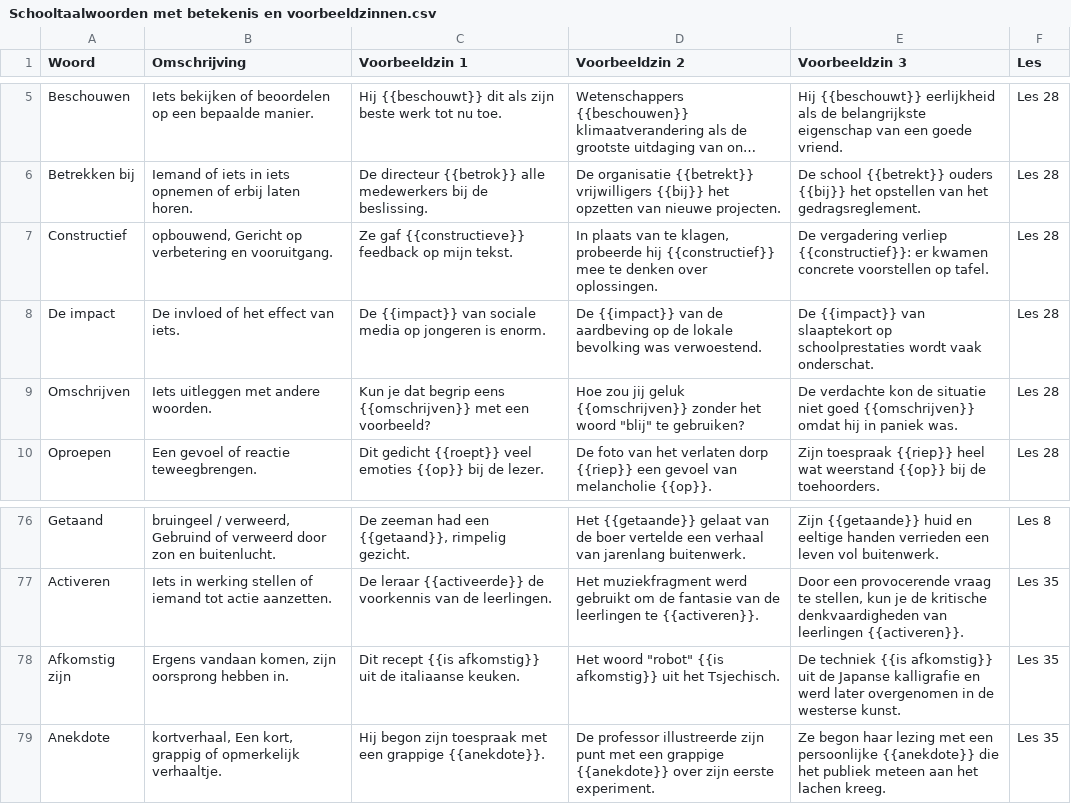
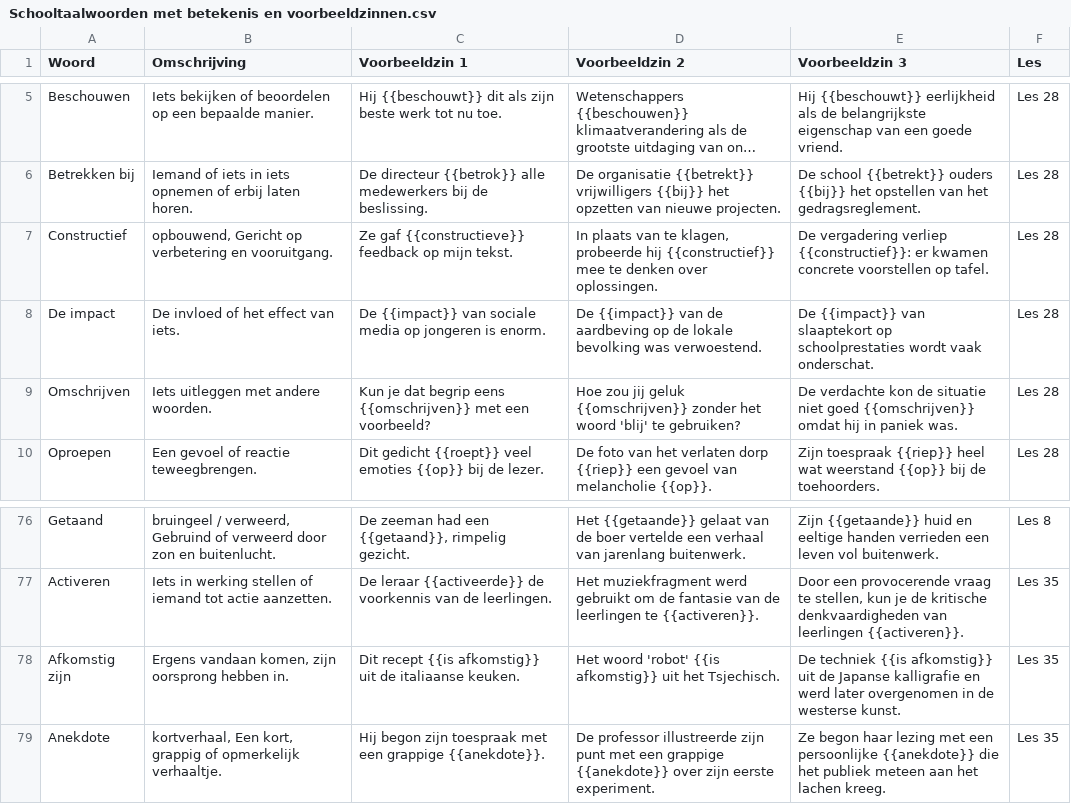
Before and after one commit to SirK-VH/Schooltaalwoordenquiz, a CSV file: Schooltaalwoorden met betekenis en voorbeeldzinnen.csv, drawn as a sheet; only a part is shown, gaps mark what is left out; long unchanged cells end in ….

Commit message:
Add files via upload

```diff
--- a/Schooltaalwoorden met betekenis en voorbeeldzinnen.csv
+++ b/Schooltaalwoorden met betekenis en voorbeeldzinnen.csv
@@ -8,3 +8,3 @@ Constructief ;opbouwend, Gericht op verbetering en vooruitgang.;Ze gaf {{constru
 De impact;De invloed of het effect van iets.;De {{impact}} van sociale media op jongeren is enorm.; De {{impact}} van de aardbeving op de lokale bevolking was verwoestend.; De {{impact}} van slaaptekort op schoolprestaties wordt vaak onderschat.;Les 28
-Omschrijven;Iets uitleggen met andere woorden.;Kun je dat begrip eens {{omschrijven}} met een voorbeeld?;" Hoe zou jij geluk {{omschrijven}} zonder het woord ""blij"" te gebruiken?"; De verdachte kon de situatie niet goed {{omschrijven}} omdat hij in paniek was.;Les 28
+Omschrijven;Iets uitleggen met andere woorden.;Kun je dat begrip eens {{omschrijven}} met een voorbeeld?; Hoe zou jij geluk {{omschrijven}} zonder het woord 'blij' te gebruiken?; De verdachte kon de situatie niet goed {{omschrijven}} omdat hij in paniek was.;Les 28
 Oproepen;Een gevoel of reactie teweegbrengen.;Dit gedicht {{roept}} veel emoties {{op}} bij de lezer.; De foto van het verlaten dorp {{riep}} een gevoel van melancholie {{op}}.; Zijn toespraak {{riep}} heel wat weerstand {{op}} bij de toehoorders.;Les 28
@@ -77,3 +77,3 @@ Getaand ;bruingeel / verweerd, Gebruind of verweerd door zon en buitenlucht.;De
 Activeren;Iets in werking stellen of iemand tot actie aanzetten.;De leraar {{activeerde}} de voorkennis van de leerlingen.; Het muziekfragment werd gebruikt om de fantasie van de leerlingen te {{activeren}}.; Door een provocerende vraag te stellen, kun je de kritische denkvaardigheden van leerlingen {{activeren}}.;Les 35
-Afkomstig zijn;Ergens vandaan komen, zijn oorsprong hebben in.;Dit recept {{is afkomstig}} uit de italiaanse keuken.;" Het woord ""robot"" {{is afkomstig}} uit het Tsjechisch."; De techniek {{is afkomstig}} uit de Japanse kalligrafie en werd later overgenomen in de westerse kunst.;Les 35
+Afkomstig zijn;Ergens vandaan komen, zijn oorsprong hebben in.;Dit recept {{is afkomstig}} uit de italiaanse keuken.; Het woord 'robot' {{is afkomstig}} uit het Tsjechisch.; De techniek {{is afkomstig}} uit de Japanse kalligrafie en werd later overgenomen in de westerse kunst.;Les 35
 Anekdote ;kortverhaal, Een kort, grappig of opmerkelijk verhaaltje.;Hij begon zijn toespraak met een grappige {{anekdote}}.; De professor illustreerde zijn punt met een grappige {{anekdote}} over zijn eerste experiment.; Ze begon haar lezing met een persoonlijke {{anekdote}} die het publiek meteen aan het lachen kreeg.;Les 35
```
